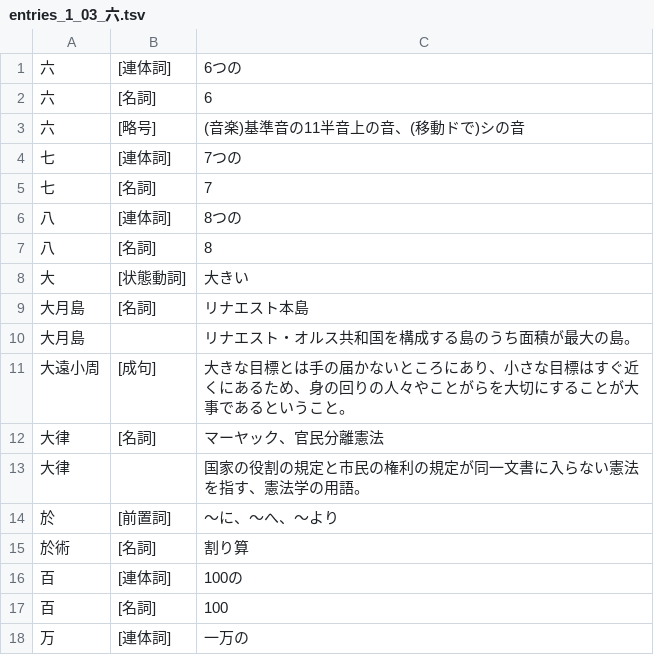
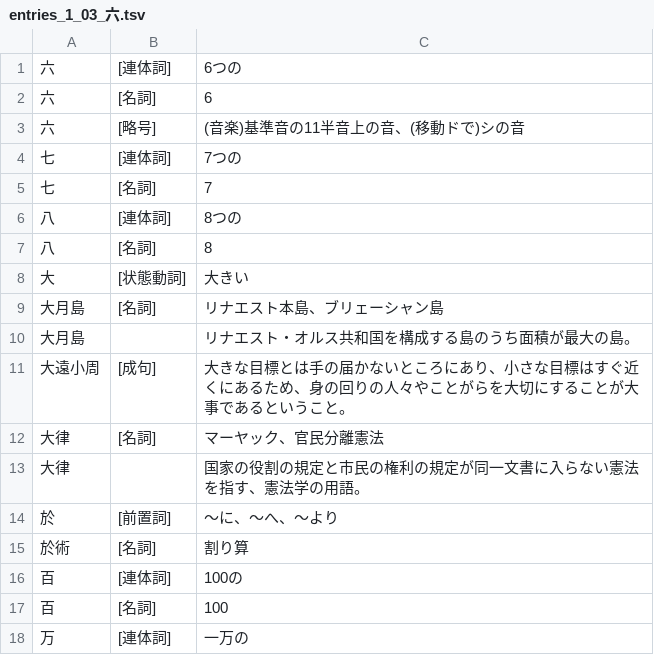
Before and after one commit to yasusho/linzklar_and_pmcp_paper_dictionary, a TSV file: entries_1_03_六.tsv, drawn as a sheet; only a part is shown.

```diff
--- a/entries_1_03_六.tsv
+++ b/entries_1_03_六.tsv
@@ -8,5 +8,5 @@
 大	[状態動詞]	大きい
-大月島	[名詞]	リナエスト本島
+大月島	[名詞]	リナエスト本島、ブリェーシャン島
 大月島		リナエスト・オルス共和国を構成する島のうち面積が最大の島。
-大遠小周	[成句]	⼤きな⽬標とは⼿の届かないところにあり、⼩さな⽬標はすぐ近くにあるため、⾝の回りの⼈々やことがらを⼤切にすることが⼤事であるということ。
+大遠小周	[成句]	大きな目標とは手の届かないところにあり、小さな目標はすぐ近くにあるため、身の回りの人々やことがらを大切にすることが大事であるということ。
 大律	[名詞]	マーヤック、官民分離憲法
```
Also changed, not shown: entries_2_04_之.tsv, entries_2_12_フ.tsv, 2 other files.
